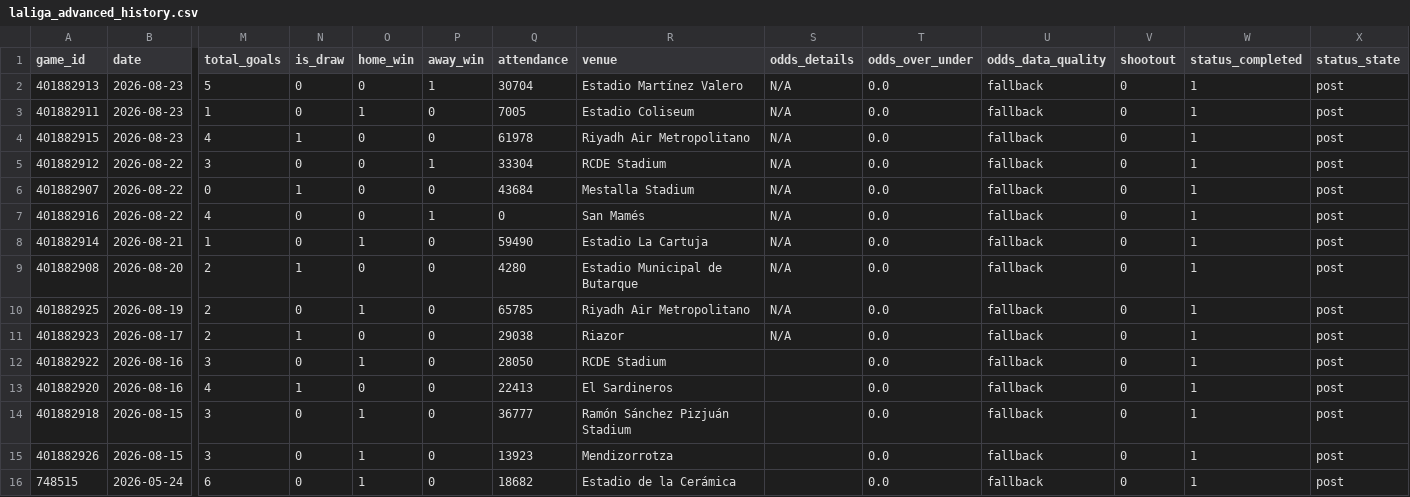
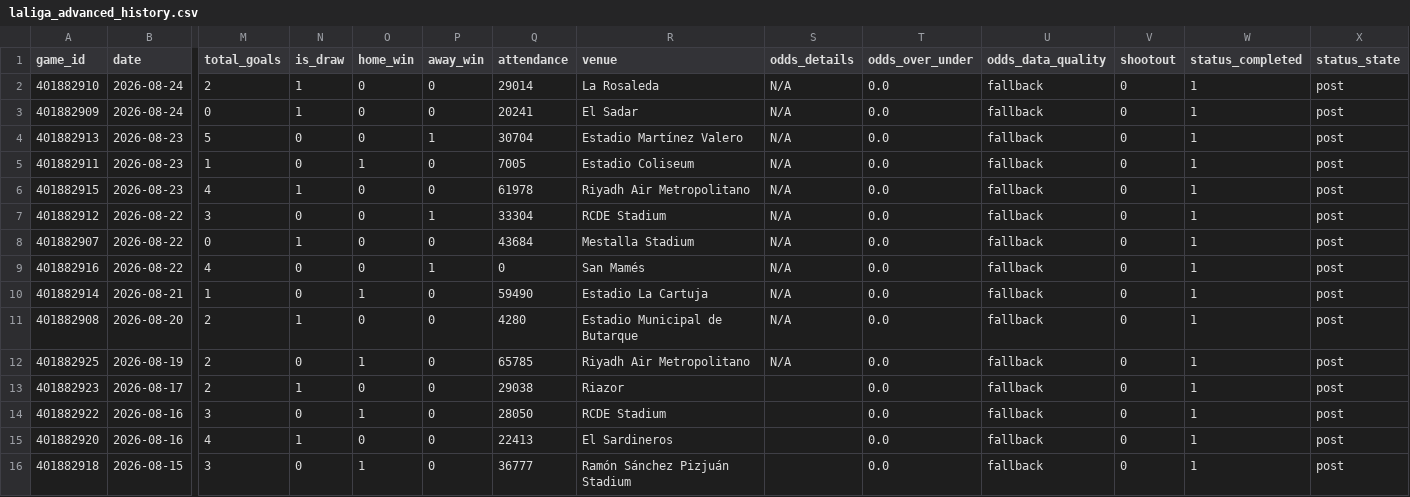
Before and after one commit to emilioandrade0/PickGOLD, a CSV file: src/data/laliga/raw/laliga_advanced_history.csv, drawn as a sheet; only a part is shown, gaps mark what is left out; the shorter side is filled out with more unchanged rows; addresses are those after the commit; rows hold the shown columns only; the diff names each change by its address in the sheet, - before the commit and + after, or states it on an @@ line.

```diff
--- a/src/data/laliga/raw/laliga_advanced_history.csv
+++ b/src/data/laliga/raw/laliga_advanced_history.csv
+row 2: 401882910 | 2026-08-24 | 2 | 1 | 0 | 0 | 29014 | La Rosaleda | N/A | 0.0 | fallback | 0 | 1 | post
+row 3: 401882909 | 2026-08-24 | 0 | 1 | 0 | 0 | 20241 | El Sadar | N/A | 0.0 | fallback | 0 | 1 | post
-S13 (odds_details): N/A
+S13 (odds_details): (empty)
```
Also changed, not shown: src/data/liga_mx/raw/liga_mx_odds_snapshots.csv, src/data/lmb/raw/lmb_advanced_history.csv, 55 other files.
